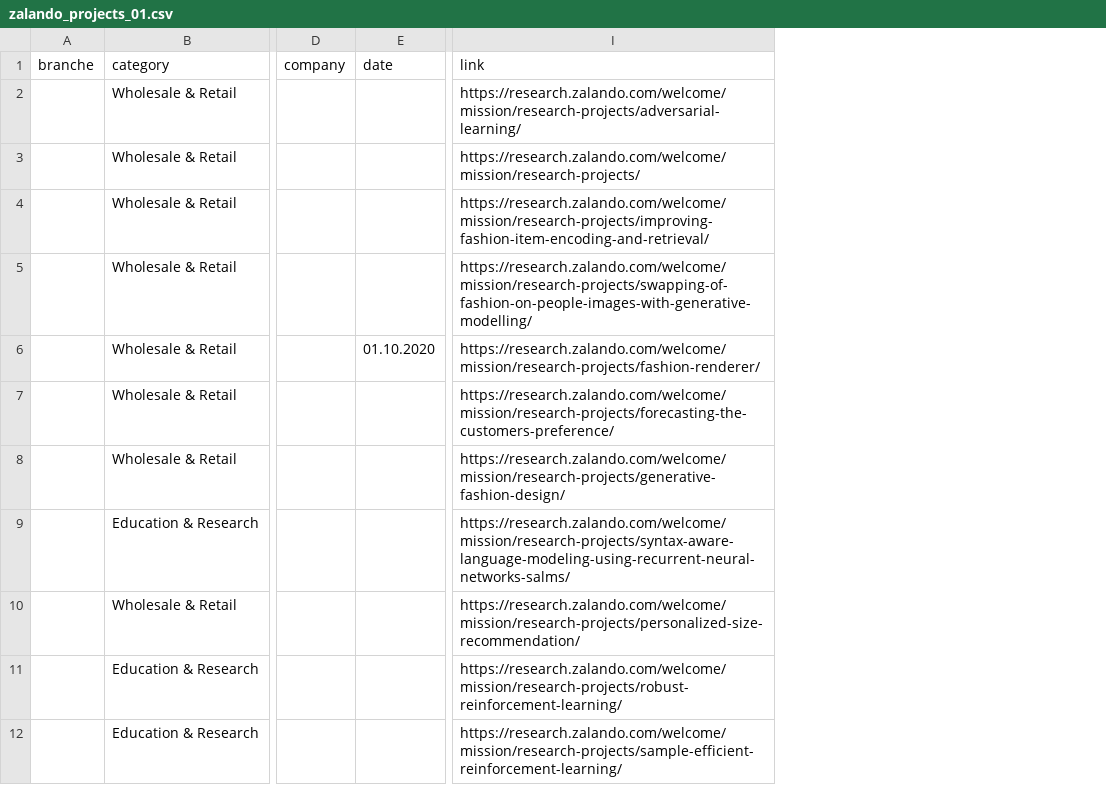
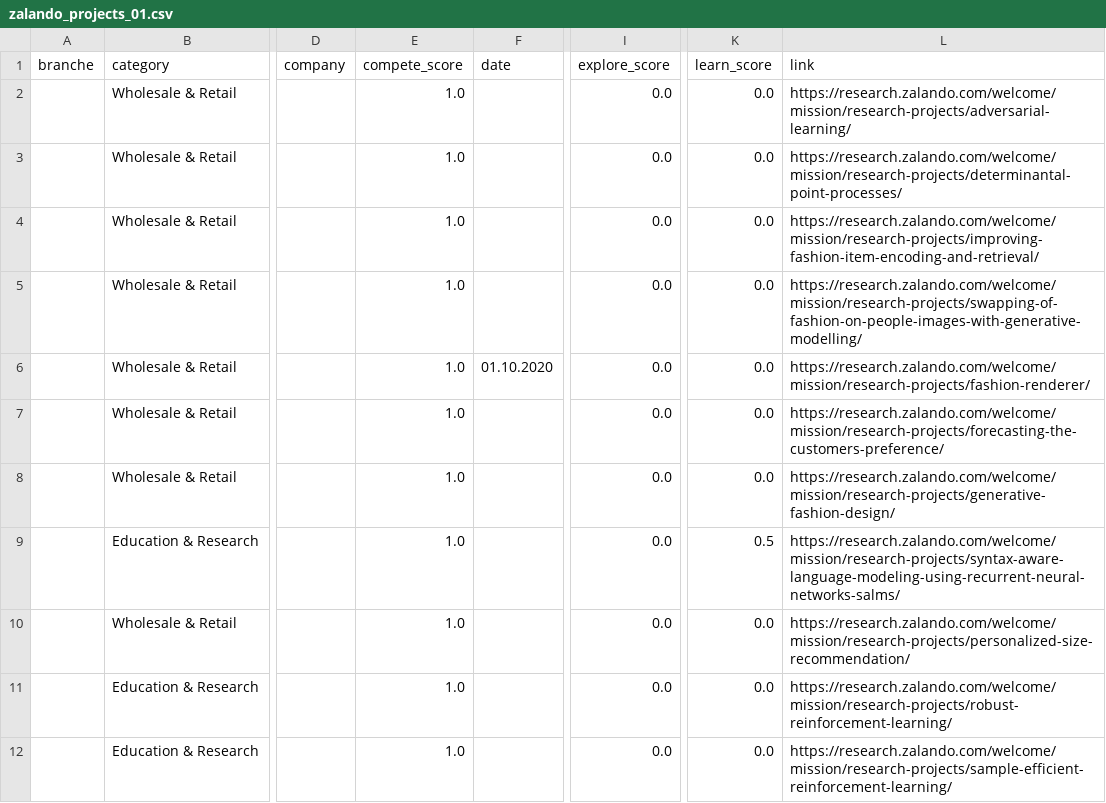
Before and after one commit to pepe-io/usecase2mlalg, a CSV file: data/database/zalando_projects_01.csv, drawn as a sheet; only a part is shown, gaps mark what is left out; addresses are those after the commit; the diff names each change by its address in the sheet, - before the commit and + after, or states it on an @@ line.

```diff
--- a/data/database/zalando_projects_01.csv
+++ b/data/database/zalando_projects_01.csv
+column E (compete_score), rows 2-12: all 1.0
+column I (explore_score), rows 2-12: all 0.0
+column K (learn_score), rows 2-12: 0.0 | 0.0 | 0.0 | 0.0 | 0.0 | 0.0 | 0.0 | 0.5 | 0.0 | 0.0 | 0.0
-L3 (link): https://research.zalando.com/welcome/mission/research-projects/
+L3 (link): https://research.zalando.com/welcome/mission/research-projects/determinantal-point-processes/
```
Also changed, not shown: data/database/bcgdv_hackaton_01.csv, data/database/zalando_blog_01.csv, 9 other files.
